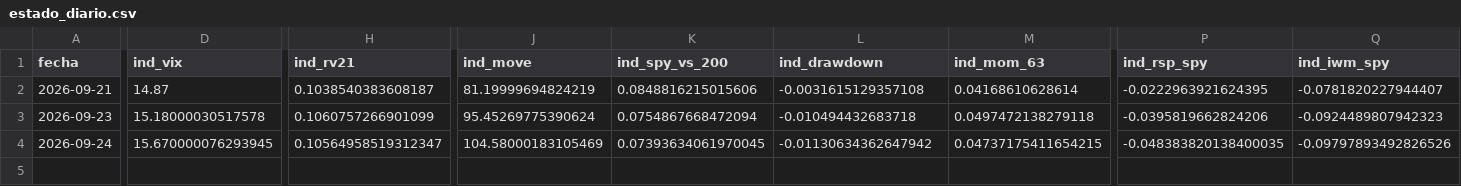
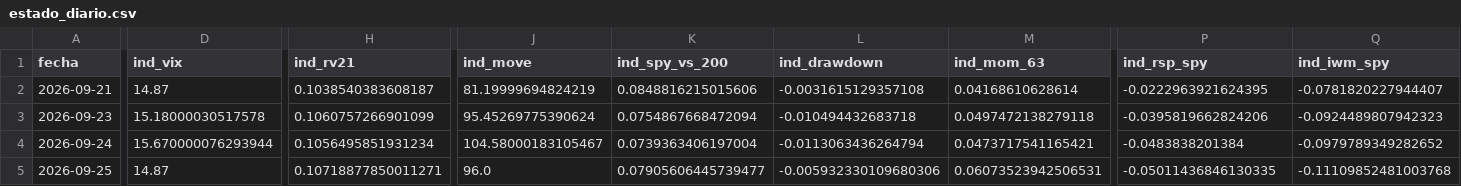
Before and after one commit to jcruzburgos04-ops/Compomercado, a CSV file: estado_diario.csv, drawn as a sheet; only a part is shown, gaps mark what is left out; rows hold the shown columns only; the diff covers the shown part only; the diff names each change by its address in the sheet, - before the commit and + after, or states it on an @@ line.

```diff
--- a/estado_diario.csv
+++ b/estado_diario.csv
-D4 (ind_vix): 15.670000076293945
+D4 (ind_vix): 15.670000076293944
-H4 (ind_rv21): 0.10564958519312347
+H4 (ind_rv21): 0.1056495851931234
-J4 (ind_move): 104.58000183105469
+J4 (ind_move): 104.58000183105467
-K4 (ind_spy_vs_200): 0.07393634061970045
+K4 (ind_spy_vs_200): 0.0739363406197004
-L4 (ind_drawdown): -0.01130634362647942
+L4 (ind_drawdown): -0.0113063436264794
-M4 (ind_mom_63): 0.04737175411654215
+M4 (ind_mom_63): 0.0473717541165421
-P4 (ind_rsp_spy): -0.048383820138400035
+P4 (ind_rsp_spy): -0.0483838201384
-Q4 (ind_iwm_spy): -0.09797893492826526
+Q4 (ind_iwm_spy): -0.0979789349282652
+row 5: 2026-09-25 | 14.87 | 0.10718877850011271 | 96.0 | 0.07905606445739477 | -0.005932330109680306 | 0.06073523942506531 | -0.05011436846130335 | -0.11109852481003768
```
Also changed, not shown: 40 edited cells elsewhere in this file, etfs_diario.csv, opciones_diario.csv.
